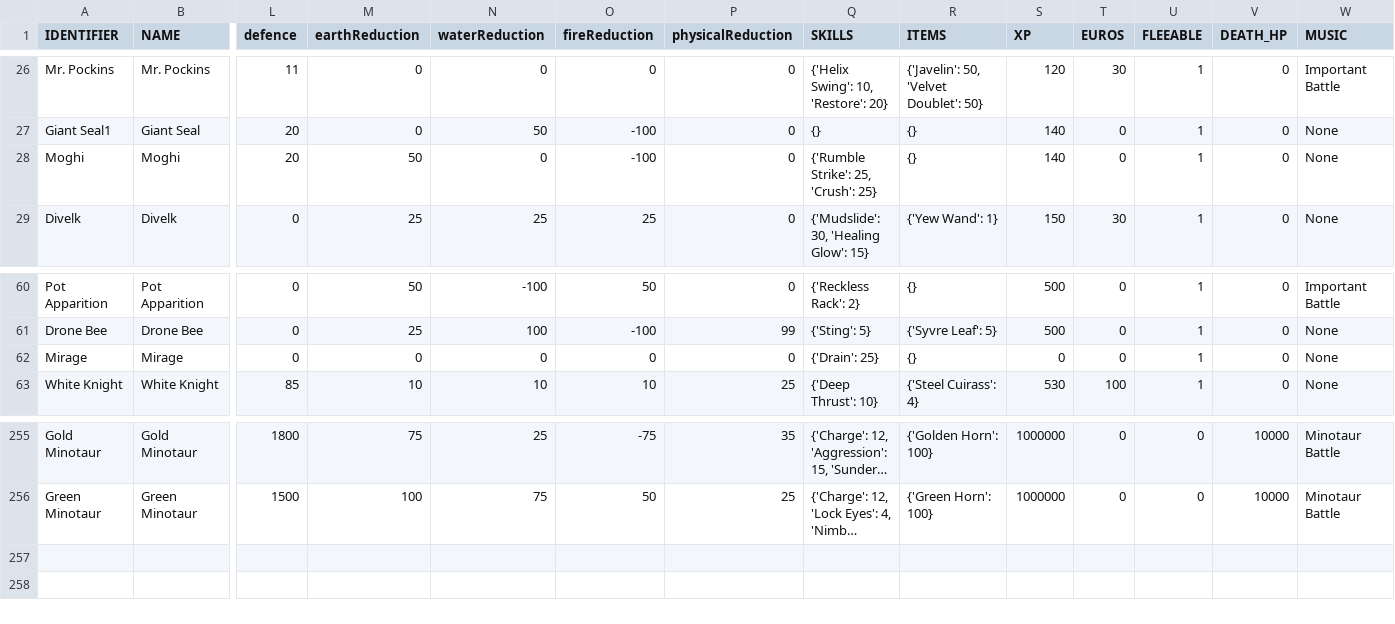
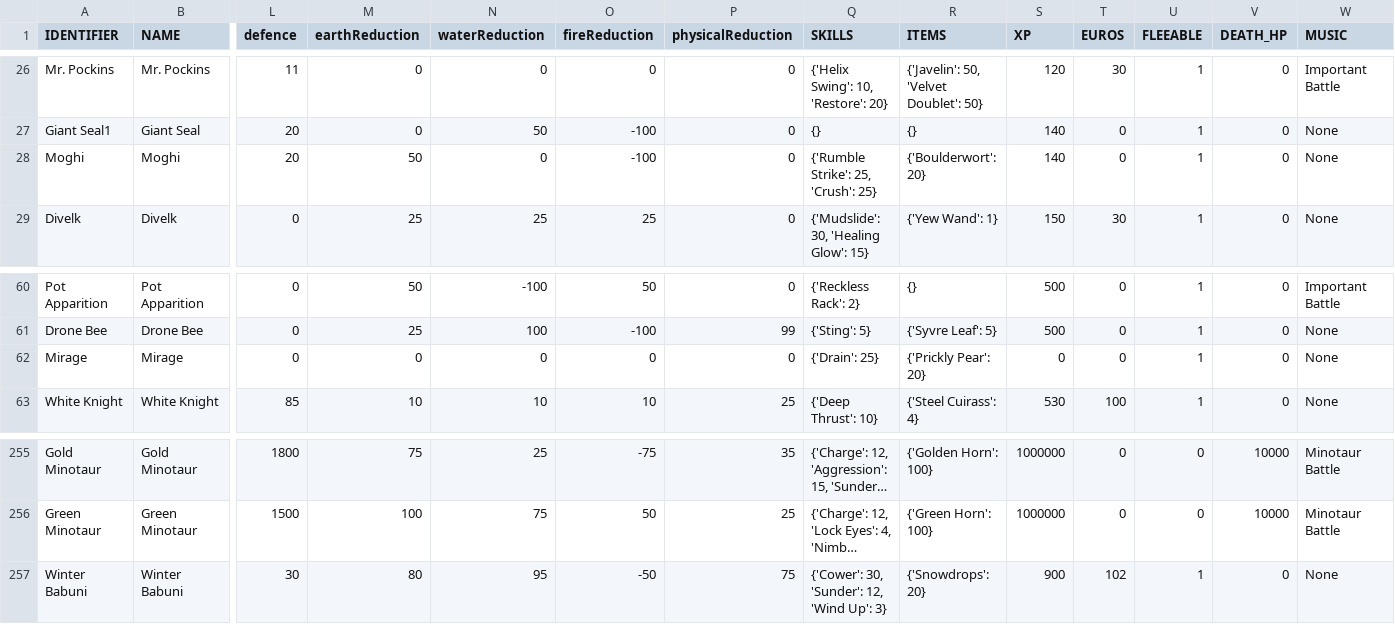
Before and after one commit to 1bengardner/tq-website, a TSV file: _data/enemydata.tsv, drawn as a sheet; only a part is shown, gaps mark what is left out; long unchanged cells end in …; rows hold the shown columns only; the diff names each change by its address in the sheet, - before the commit and + after, or states it on an @@ line.

```diff
--- a/_data/enemydata.tsv
+++ b/_data/enemydata.tsv
-R28 (ITEMS): {}
+R28 (ITEMS): {'Boulderwort': 20}
-R62 (ITEMS): {}
+R62 (ITEMS): {'Prickly Pear': 20}
+row 257: Winter Babuni | Winter Babuni | 30 | 80 | 95 | -50 | 75 | {'Cower': 30, 'Sunder': 12, 'Wind Up': 3} | {'Snowdrops': 20} | 900 | 102 | 1 | 0 | None
```
Also changed, not shown: _data/armourdata.tsv, _data/miscellaneousitemdata.tsv, 5 other files.
